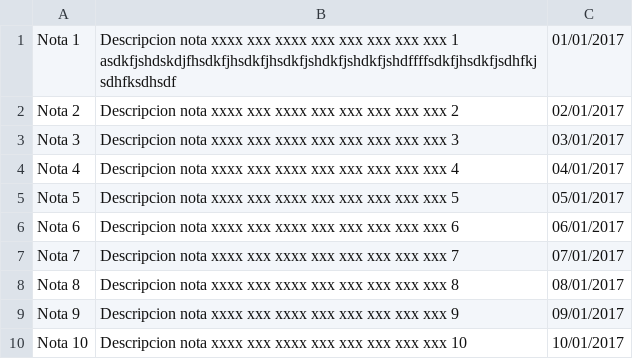
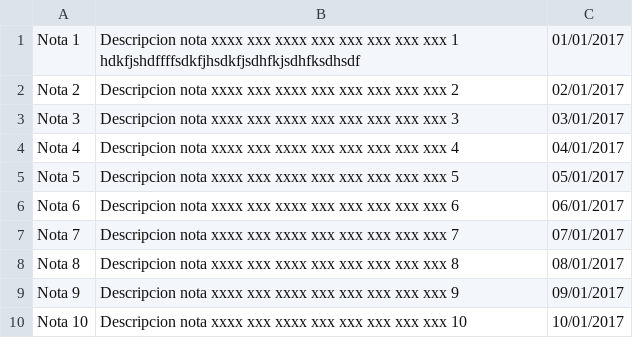
Before and after one commit to LuisAraujo123/GUIA02_POO1, a CSV file: src/com/sv/udb/files/datos.csv, drawn as a sheet.

Commit message:
Ultima modificacion, intentado que elimine el archivo y luego escriba uno nuevo con todos los datos

```diff
--- a/src/com/sv/udb/files/datos.csv
+++ b/src/com/sv/udb/files/datos.csv
@@ -1,2 +1,2 @@
-Nota 1,Descripcion nota xxxx xxx xxxx xxx xxx xxx xxx xxx 1 asdkfjshdskdjfhsdkfjhsdkfjhsdkfjshdkfjshdkfjshdffffsdkfjhsdkfjsdhfkjsdhfksdhsdf,01/01/2017
+Nota 1,Descripcion nota xxxx xxx xxxx xxx xxx xxx xxx xxx 1 hdkfjshdffffsdkfjhsdkfjsdhfkjsdhfksdhsdf,01/01/2017
 Nota 2,Descripcion nota xxxx xxx xxxx xxx xxx xxx xxx xxx 2,02/01/2017
```
Also changed, not shown: 3 other files.
